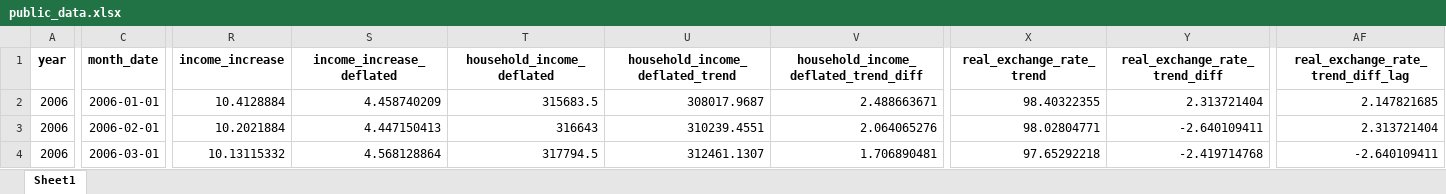
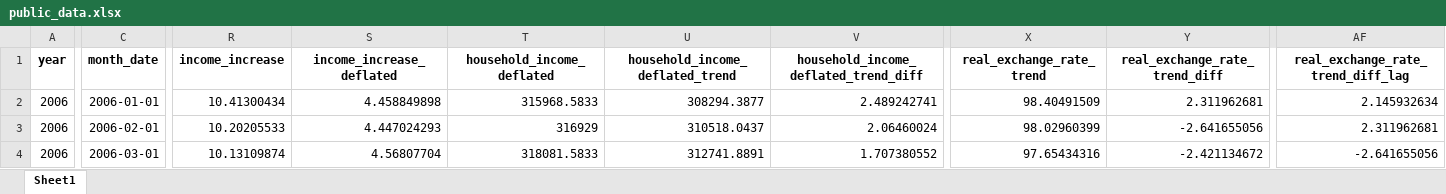
Before and after one commit to matheusrmorgado/inflation-expectation, an Excel workbook: data/public_data.xlsx, sheet Sheet1, drawn as a sheet; only a part is shown, gaps mark what is left out; values as stored, in another font and other column widths than the file's, no borders; the diff covers the shown part only; the diff names each change by its address in the sheet, - before the commit and + after, or states it on an @@ line.

```diff
--- a/data/public_data.xlsx (sheet Sheet1)
+++ b/data/public_data.xlsx (sheet Sheet1)
-R2 (income_increase): 10.4128884
+R2 (income_increase): 10.41300434
-S2 (income_increase_deflated): 4.458740209
+S2 (income_increase_deflated): 4.458849898
-T2 (household_income_deflated): 315683.5
+T2 (household_income_deflated): 315968.5833
-U2 (household_income_deflated_trend): 308017.9687
+U2 (household_income_deflated_trend): 308294.3877
-V2: 2.488663671
+V2: 2.489242741
-X2 (real_exchange_rate_trend): 98.40322355
+X2 (real_exchange_rate_trend): 98.40491509
-Y2 (real_exchange_rate_trend_diff): 2.313721404
+Y2 (real_exchange_rate_trend_diff): 2.311962681
-AF2: 2.147821685
+AF2: 2.145932634
-R3 (income_increase): 10.2021884
+R3 (income_increase): 10.20205533
-S3 (income_increase_deflated): 4.447150413
+S3 (income_increase_deflated): 4.447024293
-T3 (household_income_deflated): 316643
+T3 (household_income_deflated): 316929
-U3 (household_income_deflated_trend): 310239.4551
+U3 (household_income_deflated_trend): 310518.0437
-V3: 2.064065276
+V3: 2.06460024
-X3 (real_exchange_rate_trend): 98.02804771
+X3 (real_exchange_rate_trend): 98.02960399
-Y3 (real_exchange_rate_trend_diff): -2.640109411
+Y3 (real_exchange_rate_trend_diff): -2.641655056
-AF3: 2.313721404
+AF3: 2.311962681
-R4 (income_increase): 10.13115332
+R4 (income_increase): 10.13109874
-S4 (income_increase_deflated): 4.568128864
+S4 (income_increase_deflated): 4.56807704
-T4 (household_income_deflated): 317794.5
+T4 (household_income_deflated): 318081.5833
-U4 (household_income_deflated_trend): 312461.1307
+U4 (household_income_deflated_trend): 312741.8891
-V4: 1.706890481
+V4: 1.707380552
-X4 (real_exchange_rate_trend): 97.65292218
+X4 (real_exchange_rate_trend): 97.65434316
-Y4 (real_exchange_rate_trend_diff): -2.419714768
+Y4 (real_exchange_rate_trend_diff): -2.421134672
-AF4: -2.640109411
+AF4: -2.641655056
```
Also changed, not shown: 2 added rows and 1866 edited cells elsewhere in this sheet, 1 other file.
